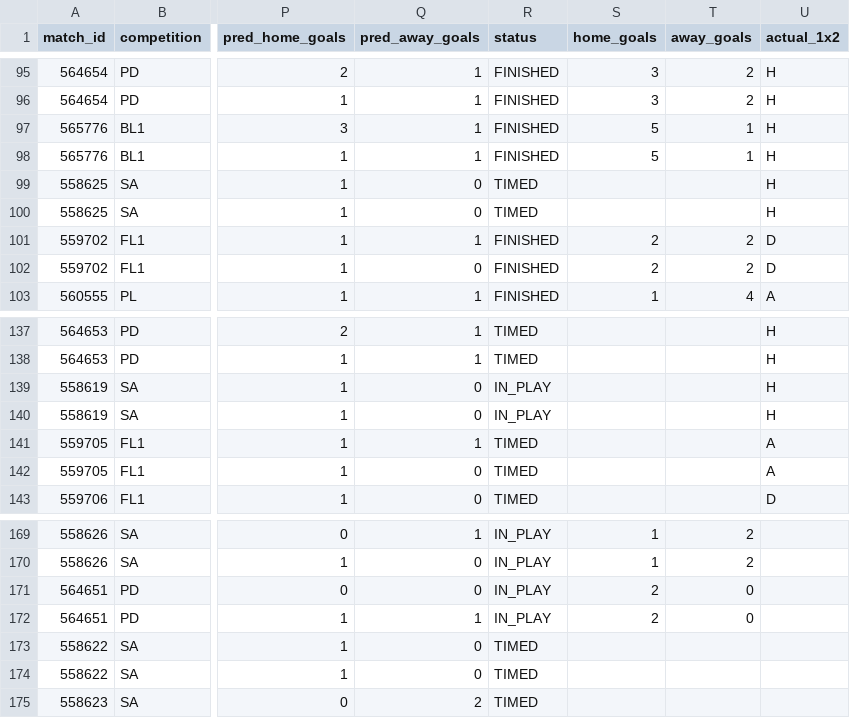
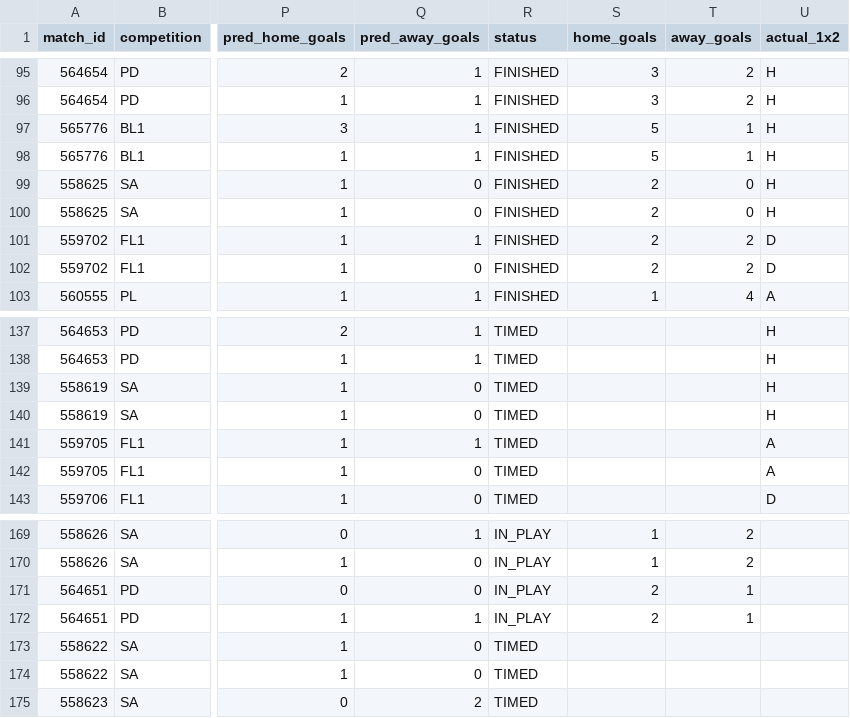
Before and after one commit to isaacruedabiota/FOOTBALL-PREDICTOR, a CSV file: track_record/track_record.csv, drawn as a sheet; only a part is shown, gaps mark what is left out; the diff names each change by its address in the sheet, - before the commit and + after, or states it on an @@ line.

```diff
--- a/track_record/track_record.csv
+++ b/track_record/track_record.csv
-R99:R100 (status): TIMED
+R99:R100 (status): FINISHED
-S99:S100 (home_goals): (empty)
+S99:S100 (home_goals): 2
-T99:T100 (away_goals): (empty)
+T99:T100 (away_goals): 0
-R139:R140 (status): IN_PLAY
+R139:R140 (status): TIMED
-T171:T172 (away_goals): 0
+T171:T172 (away_goals): 1
```
Also changed, not shown: 1 other file.
